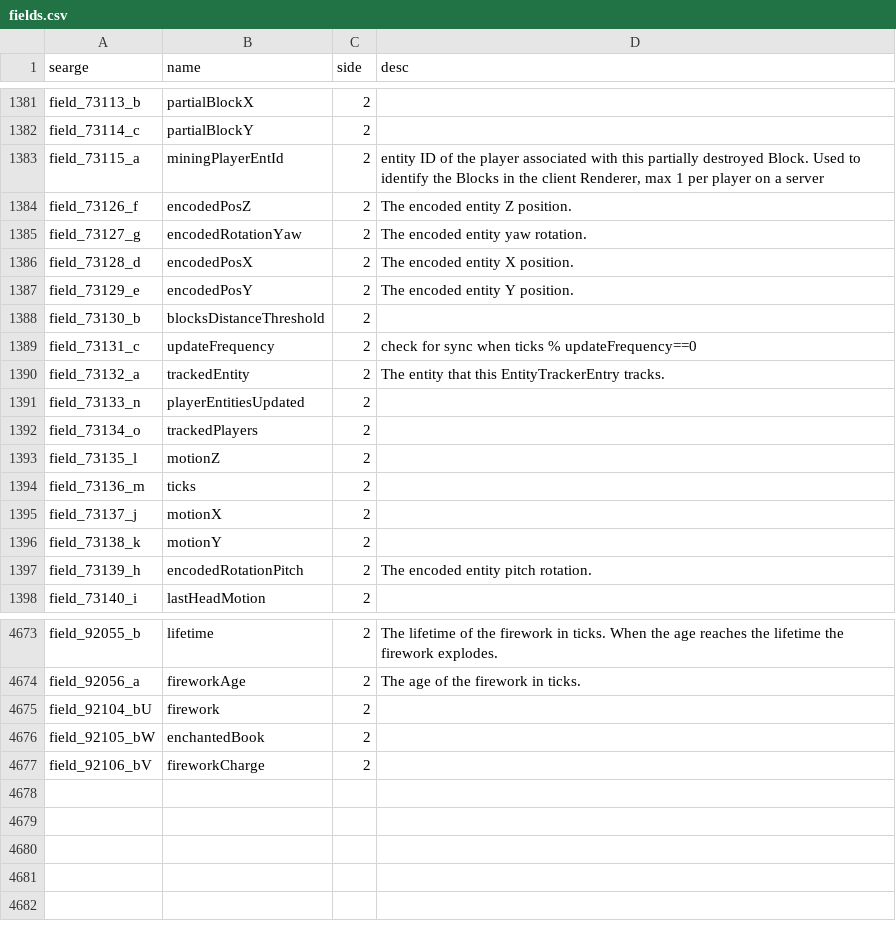
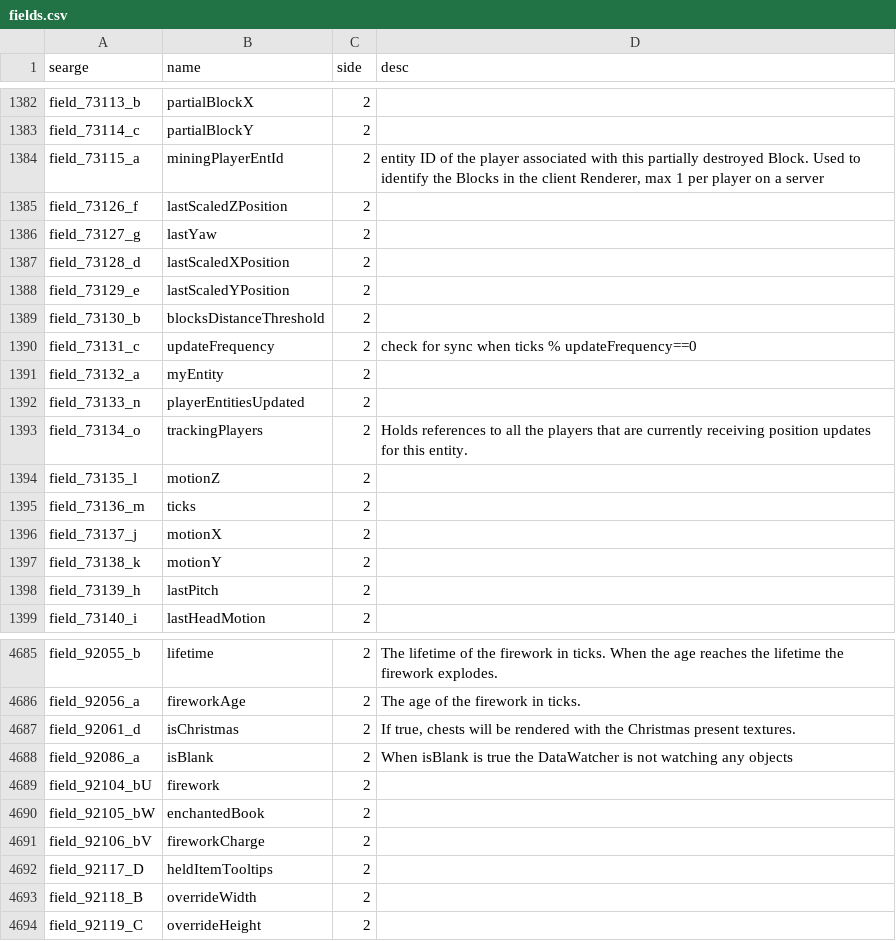
Before and after one commit to MinecraftForge/MinecraftForge, a CSV file: fml/conf/fields.csv, drawn as a sheet; only a part is shown, gaps mark what is left out; the diff covers the shown part only.

```diff
--- a/fml/conf/fields.csv
+++ b/fml/conf/fields.csv
@@ -1383,11 +1384,11 @@ field_73114_c,partialBlockY,2,
 field_73115_a,miningPlayerEntId,2,"entity ID of the player associated with this partially destroyed Block. Used to identify the Blocks in the client Renderer, max 1 per player on a server"
-field_73126_f,encodedPosZ,2,The encoded entity Z position.
-field_73127_g,encodedRotationYaw,2,The encoded entity yaw rotation.
-field_73128_d,encodedPosX,2,The encoded entity X position.
-field_73129_e,encodedPosY,2,The encoded entity Y position.
+field_73126_f,lastScaledZPosition,2,
+field_73127_g,lastYaw,2,
+field_73128_d,lastScaledXPosition,2,
+field_73129_e,lastScaledYPosition,2,
 field_73130_b,blocksDistanceThreshold,2,
 field_73131_c,updateFrequency,2,check for sync when ticks % updateFrequency==0
-field_73132_a,trackedEntity,2,The entity that this EntityTrackerEntry tracks.
+field_73132_a,myEntity,2,
 field_73133_n,playerEntitiesUpdated,2,
-field_73134_o,trackedPlayers,2,
+field_73134_o,trackingPlayers,2,Holds references to all the players that are currently receiving position updates for this entity.
 field_73135_l,motionZ,2,
@@ -1396,3 +1397,3 @@ field_73137_j,motionX,2,
 field_73138_k,motionY,2,
-field_73139_h,encodedRotationPitch,2,The encoded entity pitch rotation.
+field_73139_h,lastPitch,2,
 field_73140_i,lastHeadMotion,2,
@@ -4674,2 +4686,4 @@ field_92055_b,lifetime,2,The lifetime of the firework in ticks. When the age rea
 field_92056_a,fireworkAge,2,The age of the firework in ticks.
+field_92061_d,isChristmas,2,"If true, chests will be rendered with the Christmas present textures."
+field_92086_a,isBlank,2,When isBlank is true the DataWatcher is not watching any objects
 field_92104_bU,firework,2,
@@ -4677 +4691,4 @@ field_92105_bW,enchantedBook,2,
 field_92106_bV,fireworkCharge,2,
+field_92117_D,heldItemTooltips,2,
+field_92118_B,overrideWidth,2,
+field_92119_C,overrideHeight,2,
```
Also changed, not shown: 12 added rows and 54 edited cells elsewhere in this file, fml/conf/methods.csv, fml/conf/packages.csv, 44 other files.
